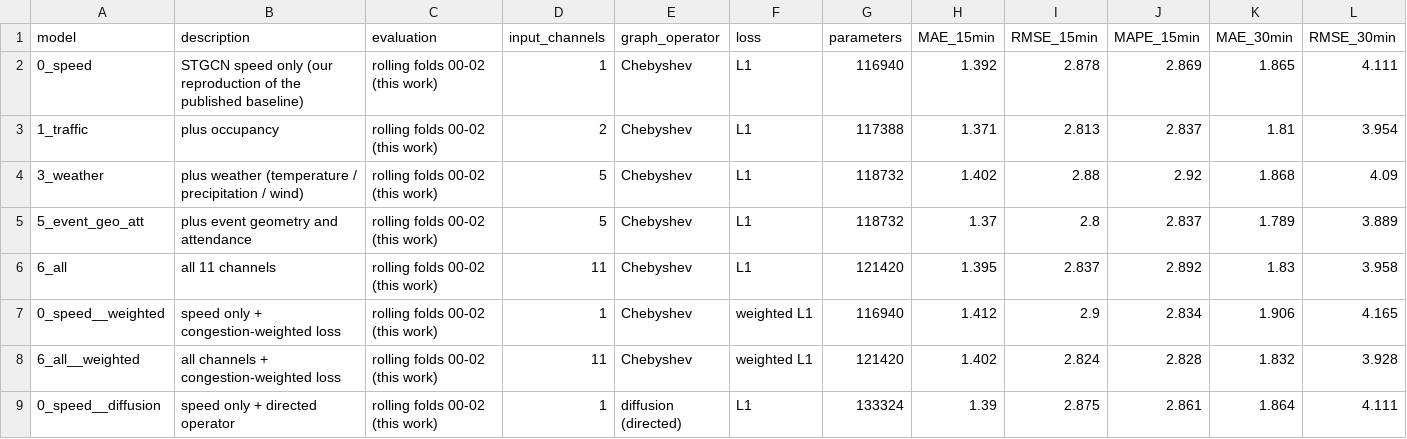
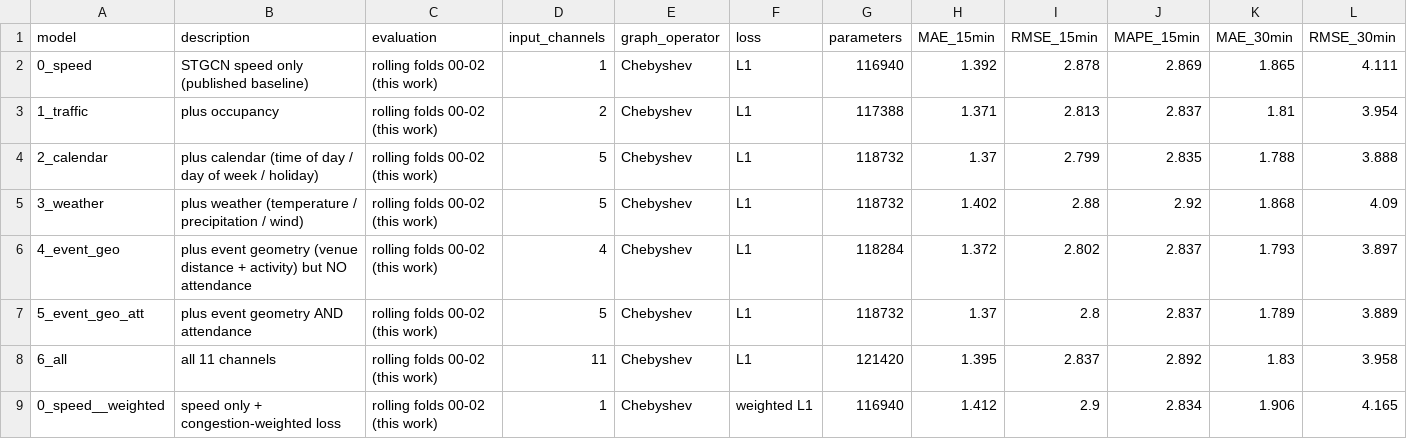
Before and after one commit to uwkng/traffic_shockwave_forecasting, a CSV file: results/results_main.csv, drawn as a sheet; only a part is shown; the shorter side is filled out with more unchanged rows; addresses are those after the commit; rows hold the shown columns only; the diff names each change by its address in the sheet, - before the commit and + after, or states it on an @@ line.

Commit message:
results: the two missing rungs land, and they change two of the three findings
99 configurations now (11 x 3 folds x 3 seeds). Both packages verified against
packages_2026-09-06.sha256 before anything was read.

2_calendar wins on overall MAE, on both weather windows, on the egress window and
on propagation fidelity - using three channels that are each one number broadcast
to all 325 nodes, at the same parameter count as 3_weather. So 'a channel with no
spatial variation is harmful on a graph model' is WRONG, and has been replaced by
the distinction that survives: a broadcast channel helps when it carries something
the target's own history cannot supply. Rain is already visible as a uniform
slowdown; time-of-day is not recoverable from 60 minutes of speed.

4_event_geo vs 5_event_geo_att differ by 0.015 mph against a seed-and-fold spread
of +-0.15 to 0.25, so attendance adds nothing at the model level - the raw-data
statistic (t = -9.76 against -1.02) does not survive into a trained model. And in
the egress hour itself, 2_calendar (which has no event channels at all) scores
1.237 against 5_event_geo_att's 1.239. The event channels win in the rain-commute
window, which contains no fixtures. The only mechanism that fits is dist_to_venue
acting as node identity in a backbone with no node embeddings.

The headline claim is narrowed to what still holds: aggregate MAE predicts the
other error metrics (Spearman +0.79 against window MAE, -0.65 against recall) but
not propagation fidelity (-0.35, p=0.30). The directed operator remains the
cleanest case - MAE 2.502 to 2.503 while propagation falls 1.375 to 1.246, worse
in 9 of 9 paired runs.

```diff
--- a/results/results_main.csv
+++ b/results/results_main.csv
-B2 (description): …speed only (our reproduction of the published baseline)
+B2 (description): …speed only (published baseline)
+row 4: 2_calendar | plus calendar (time of day / day of week / holiday) | rolling folds 00-02 (this work) | 5 | Chebyshev | L1 | 118732 | 1.37 | 2.799 | 2.835 | 1.788 | 3.888
+row 6: 4_event_geo | plus event geometry (venue distance + activity) but NO attendance | rolling folds 00-02 (this work) | 4 | Chebyshev | L1 | 118284 | 1.372 | 2.802 | 2.837 | 1.793 | 3.897
-B7 (description): plus event geometry and attendance
+B7 (description): plus event geometry AND attendance
```
Also changed, not shown: 10 other files.
